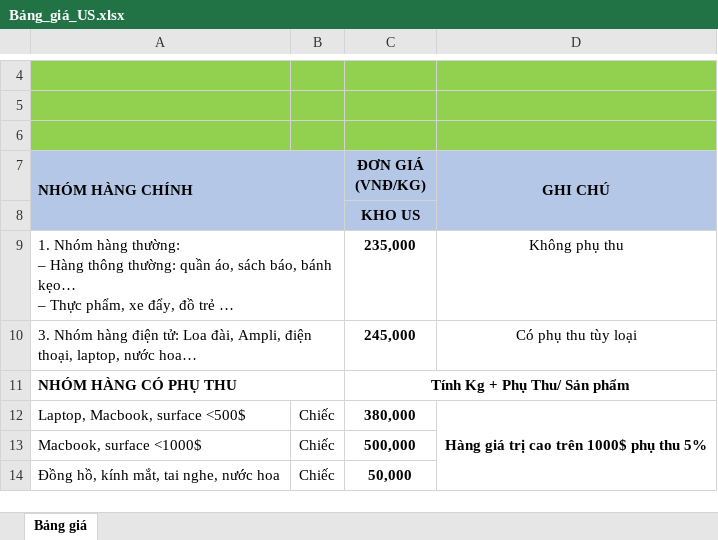
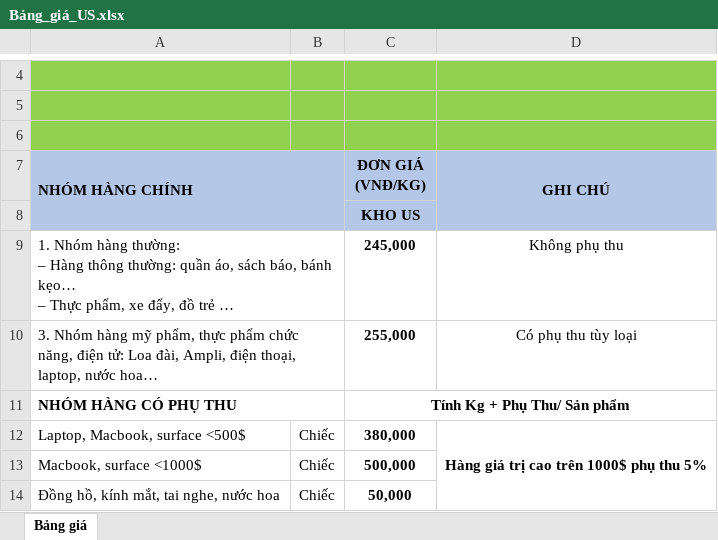
Before and after one commit to CRDTransport/vanchuyen, an Excel workbook: Img/Bảng_giá_US.xlsx, sheet Bảng giá, drawn as a sheet; only a part is shown, gaps mark what is left out; long unchanged cells end in …; values as stored, in another font and other column widths than the file's, no borders; removed rows and columns are numbered as before the commit, all else as after; the diff names each change by its address in the sheet, - before the commit and + after, or states it on an @@ line.

```diff
--- a/Img/Bảng_giá_US.xlsx (sheet Bảng giá)
+++ b/Img/Bảng_giá_US.xlsx (sheet Bảng giá)
-C9 (ĐƠN GIÁ (VNĐ/KG)): 235,000
+C9 (ĐƠN GIÁ (VNĐ/KG)): 245,000
-row 10: 3. Nhóm hàng điện tử: Loa đài, Ampli, điện thoại, laptop, nước hoa… |  | 245,000 | Có phụ thu tùy loại
+row 10: 3. Nhóm hàng mỹ phẩm, thực phẩm chức năng, điện tử: Loa đài, Ampli, điện thoại, laptop, nước hoa… |  | 255,000 | Có phụ thu tùy loại
```
Also changed, not shown: 18 other files.
